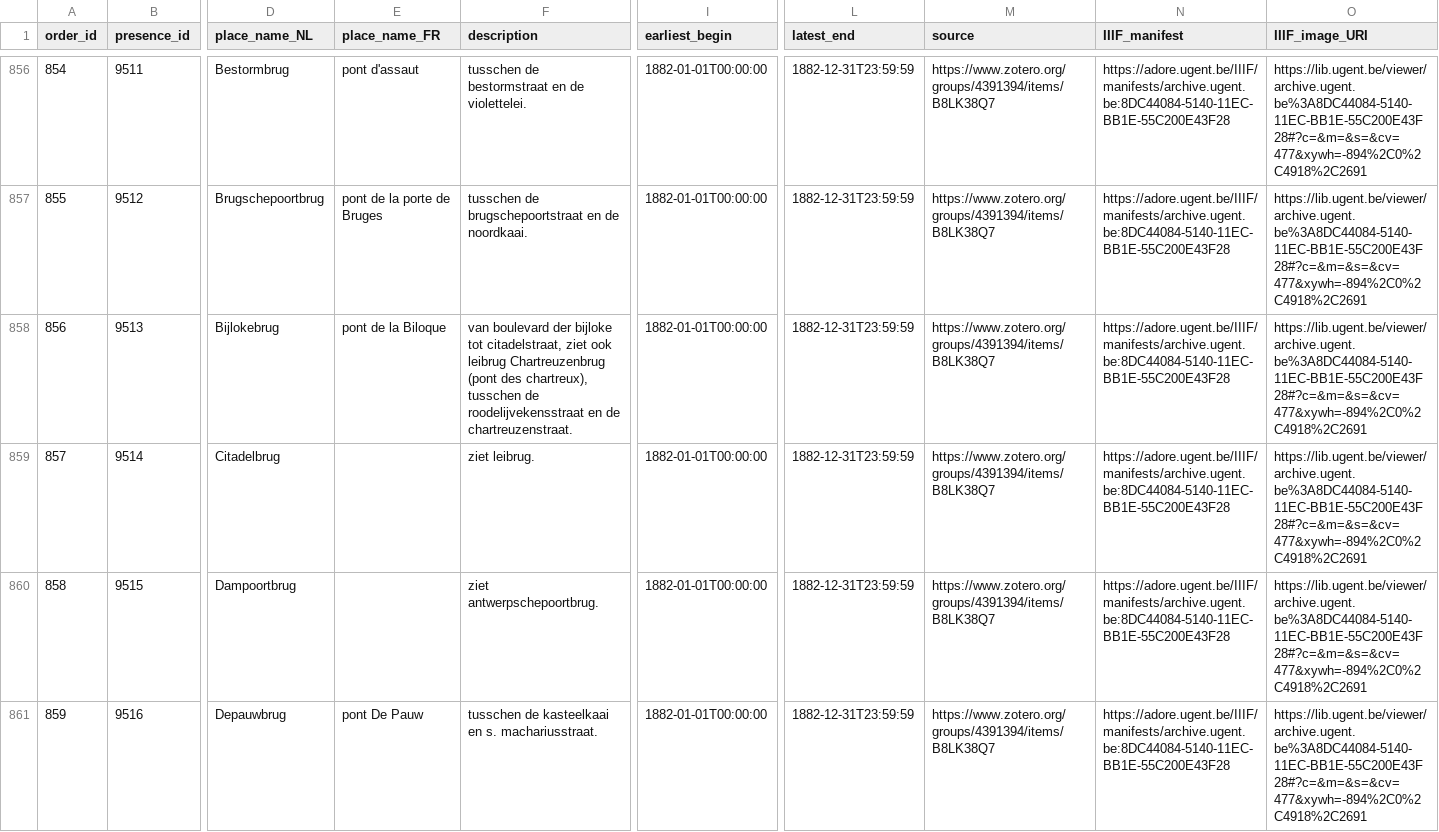
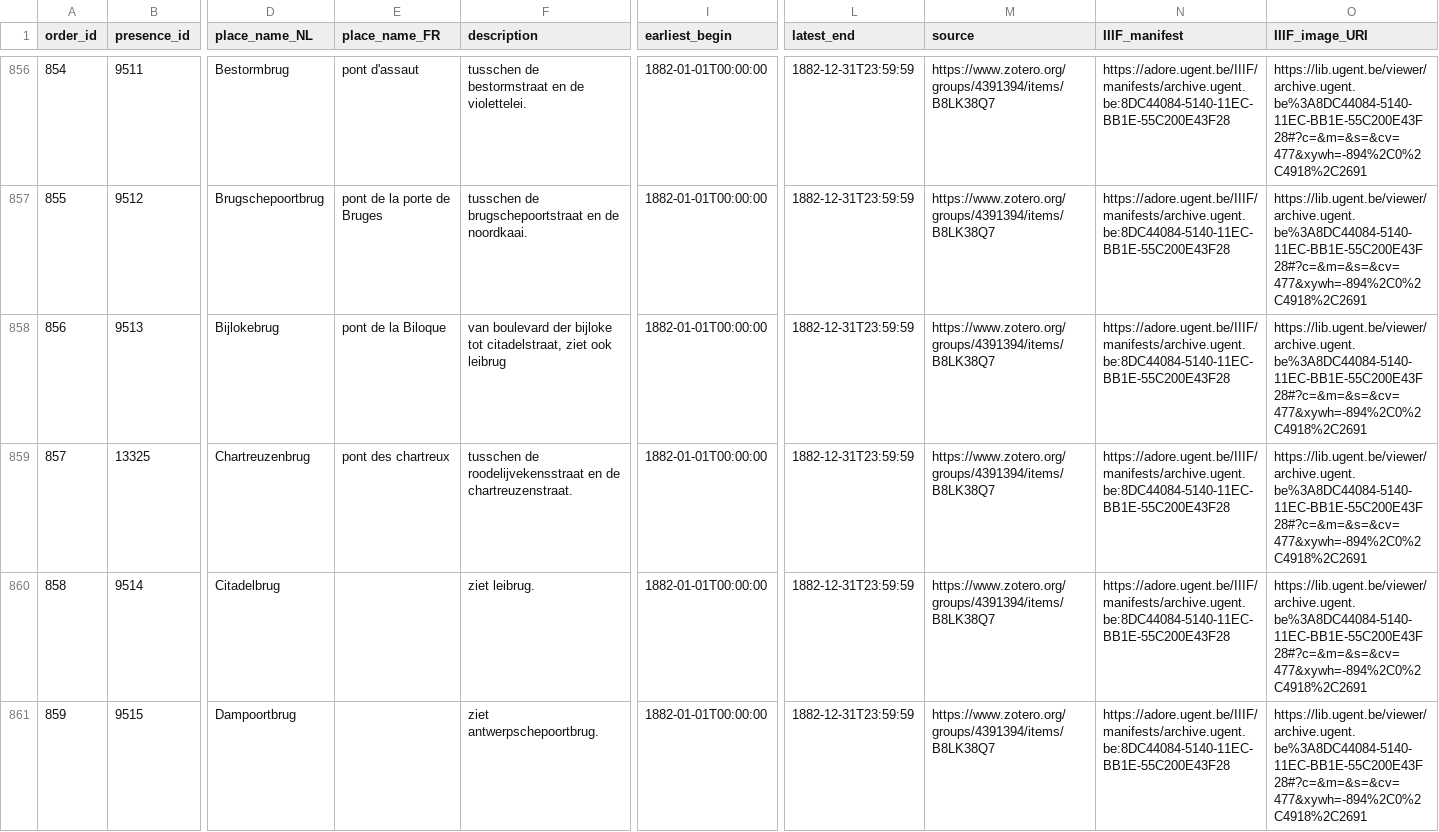
Before and after one commit to VincentDucatteeuw/Ghent-Gazetteer, a CSV file: data/derived/place observations/Wegwijzers der Stad Gent/Street indexes/1882_UB_PARSED.csv, drawn as a sheet; only a part is shown, gaps mark what is left out; the shorter side is filled out with more unchanged rows; addresses are those after the commit; rows hold the shown columns only; the diff names each change by its address in the sheet, - before the commit and + after, or states it on an @@ line.

```diff
--- a/data/derived/place observations/Wegwijzers der Stad Gent/Street indexes/1882_UB_PARSED.csv
+++ b/data/derived/place observations/Wegwijzers der Stad Gent/Street indexes/1882_UB_PARSED.csv
-F858 (description): …ook leibrug Chartreuzenbrug (pont des chartreux), tusschen de roodelijvekensstraat en de chartreuzenstraat.
+F858 (description): …ook leibrug
+row 859: 857 | 13325 | Chartreuzenbrug | pont des chartreux | tusschen de roodelijvekensstraat en de chartreuzenstraat. | 1882-01-01T00:00:00 | 1882-12-31T23:59:59 | https://www.zotero.org/groups/4391394/items/B8LK38Q7 | https://adore.ugent.be/IIIF/manifests/archive.ugent.be:8DC44084-5140-11EC-BB1E-55C200E43F28 | https://lib.ugent.be/viewer/archive.ugent.be%3A8DC44084-5140-11EC-BB1E-55C200E43F28#?c=&m=&s=&cv=477&xywh=-894%2C0%2C4918%2C2691
@@ column A (order_id) renumbered from row 860 down @@
```
Also changed, not shown: data/derived/place observations/Wegwijzers der Stad Gent/Street indexes/1932_UB_PARSED.csv, 5 other files.
